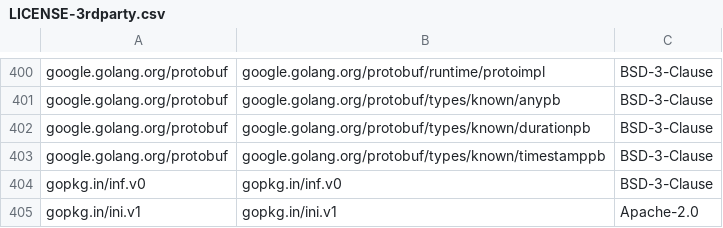
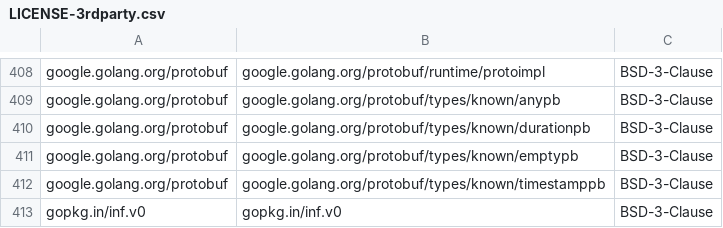
Before and after one commit to DataDog/chaos-controller, a CSV file: LICENSE-3rdparty.csv, drawn as a sheet; only a part is shown, gaps mark what is left out; the shorter side is filled out with more unchanged rows; the diff covers the shown part only.

```diff
--- a/LICENSE-3rdparty.csv
+++ b/LICENSE-3rdparty.csv
@@ -402,2 +410,3 @@ google.golang.org/protobuf,google.golang.org/protobuf/types/known/anypb,BSD-3-Cl
 google.golang.org/protobuf,google.golang.org/protobuf/types/known/durationpb,BSD-3-Clause
+google.golang.org/protobuf,google.golang.org/protobuf/types/known/emptypb,BSD-3-Clause
 google.golang.org/protobuf,google.golang.org/protobuf/types/known/timestamppb,BSD-3-Clause
```
Also changed, not shown: 10 added rows and 2 removed rows elsewhere in this file, 4 other files.
